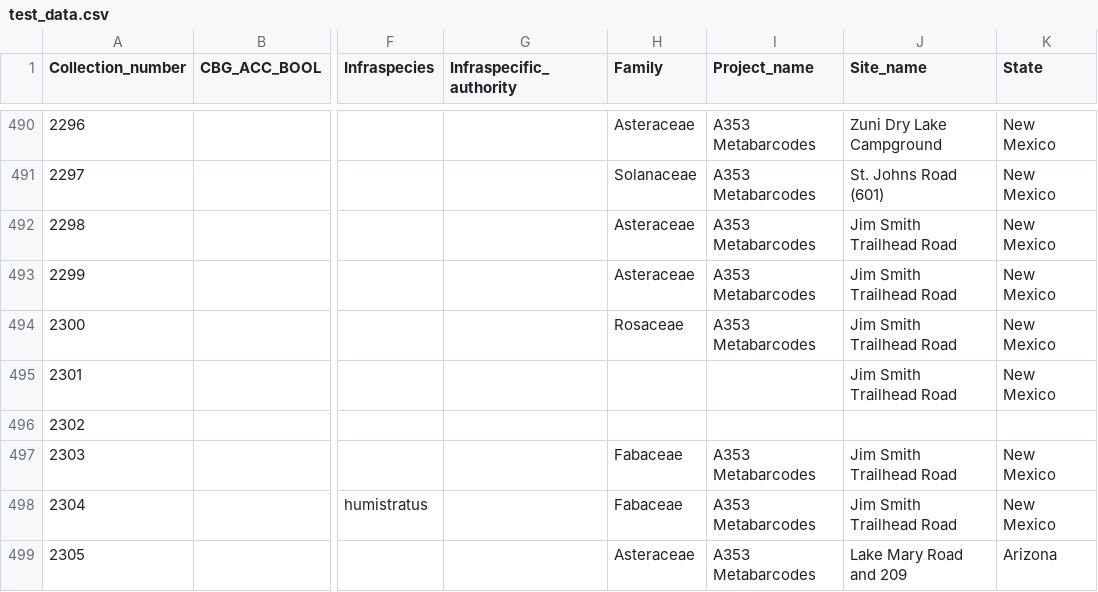
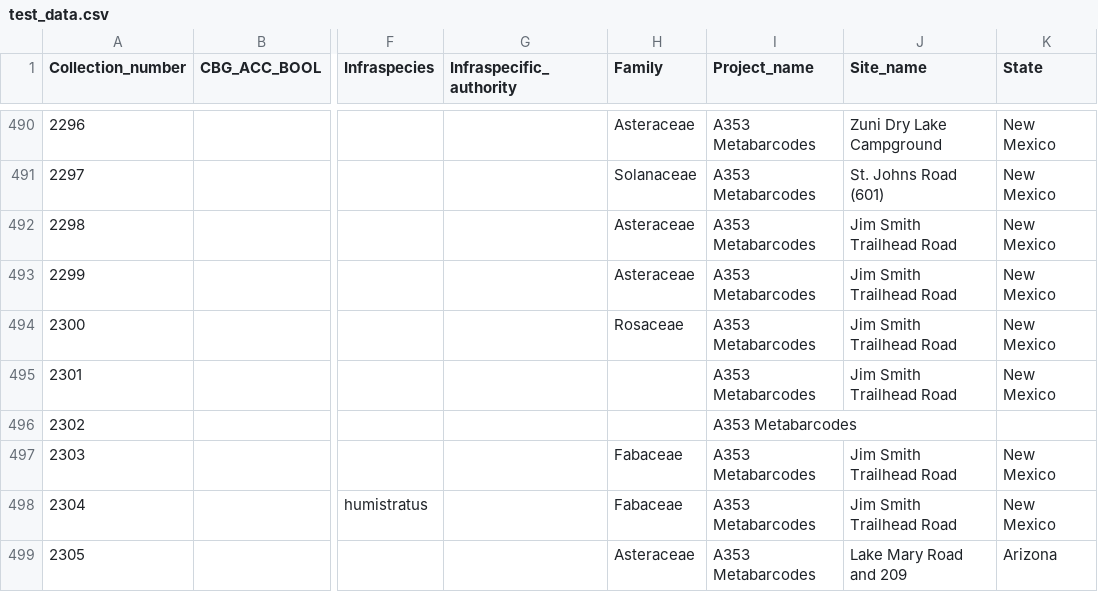
Before and after one commit to sagesteppe/Barneby_Lives_dev, a CSV file: manuscript/data/test_data.csv, drawn as a sheet; only a part is shown, gaps mark what is left out; the diff names each change by its address in the sheet, - before the commit and + after, or states it on an @@ line.

Commit message:
back to manuscript!

```diff
--- a/manuscript/data/test_data.csv
+++ b/manuscript/data/test_data.csv
-I495:I496 (Project_name): (empty)
+I495:I496 (Project_name): A353 Metabarcodes
```
Also changed, not shown: 12 other files.
